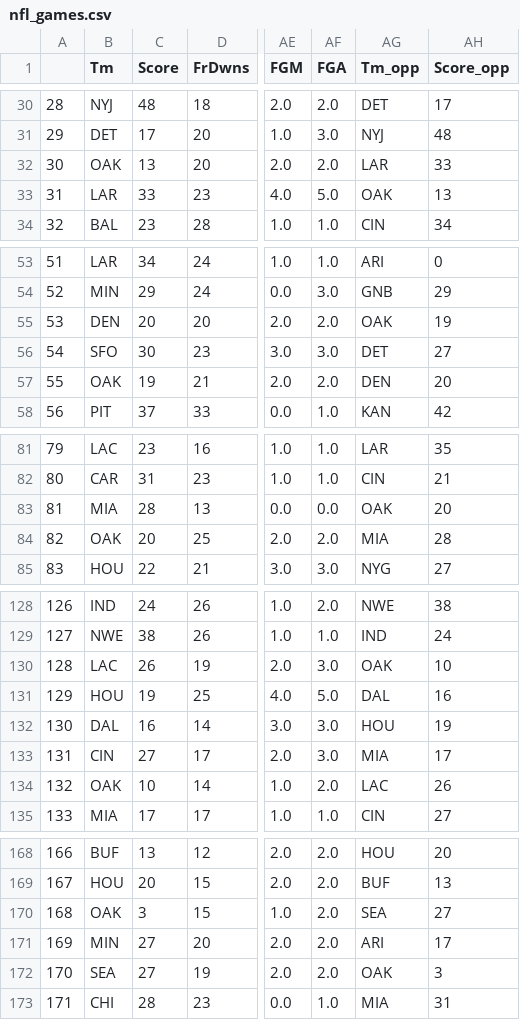
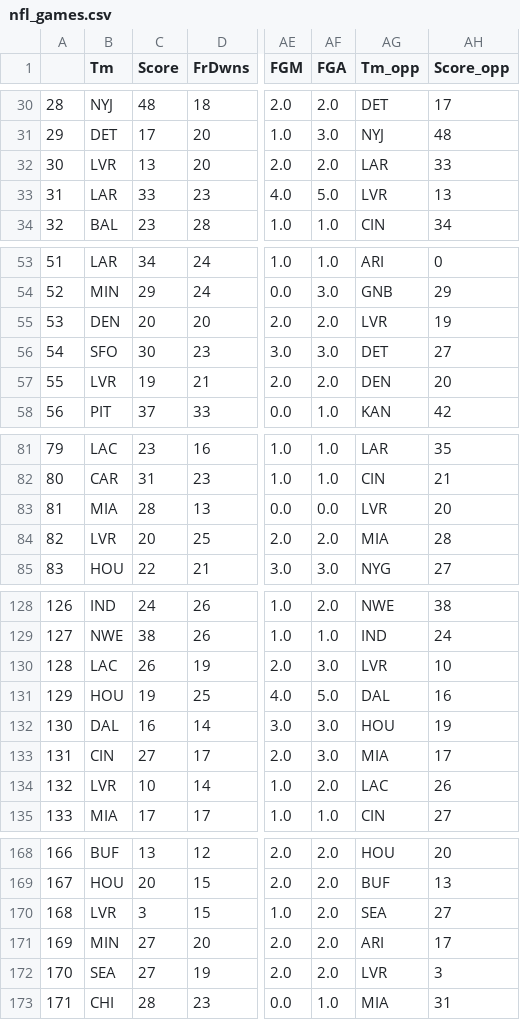
Before and after one commit to pricelenoir/Agent-ML, a CSV file: nfl/nfl_games.csv, drawn as a sheet; only a part is shown, gaps mark what is left out; the diff covers the shown part only; the diff names each change by its address in the sheet, - before the commit and + after, or states it on an @@ line.

Commit message:
Add training data script + dataset

```diff
--- a/nfl/nfl_games.csv
+++ b/nfl/nfl_games.csv
-B32 (Tm): OAK
+B32 (Tm): LVR
-AG33 (Tm_opp): OAK
+AG33 (Tm_opp): LVR
-AG55 (Tm_opp): OAK
+AG55 (Tm_opp): LVR
-B57 (Tm): OAK
+B57 (Tm): LVR
-AG83 (Tm_opp): OAK
+AG83 (Tm_opp): LVR
-B84 (Tm): OAK
+B84 (Tm): LVR
-AG130 (Tm_opp): OAK
+AG130 (Tm_opp): LVR
-B134 (Tm): OAK
+B134 (Tm): LVR
-B170 (Tm): OAK
+B170 (Tm): LVR
-AG172 (Tm_opp): OAK
+AG172 (Tm_opp): LVR
```
Also changed, not shown: 54 edited cells elsewhere in this file, 4 other files.
